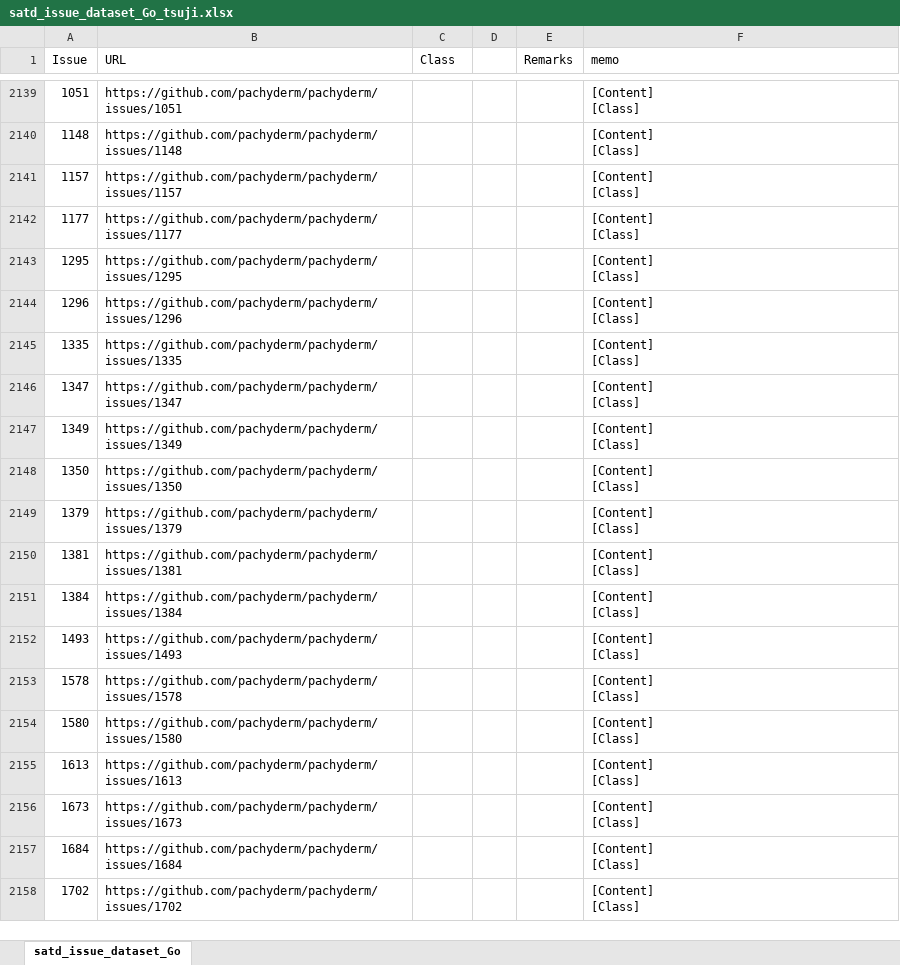
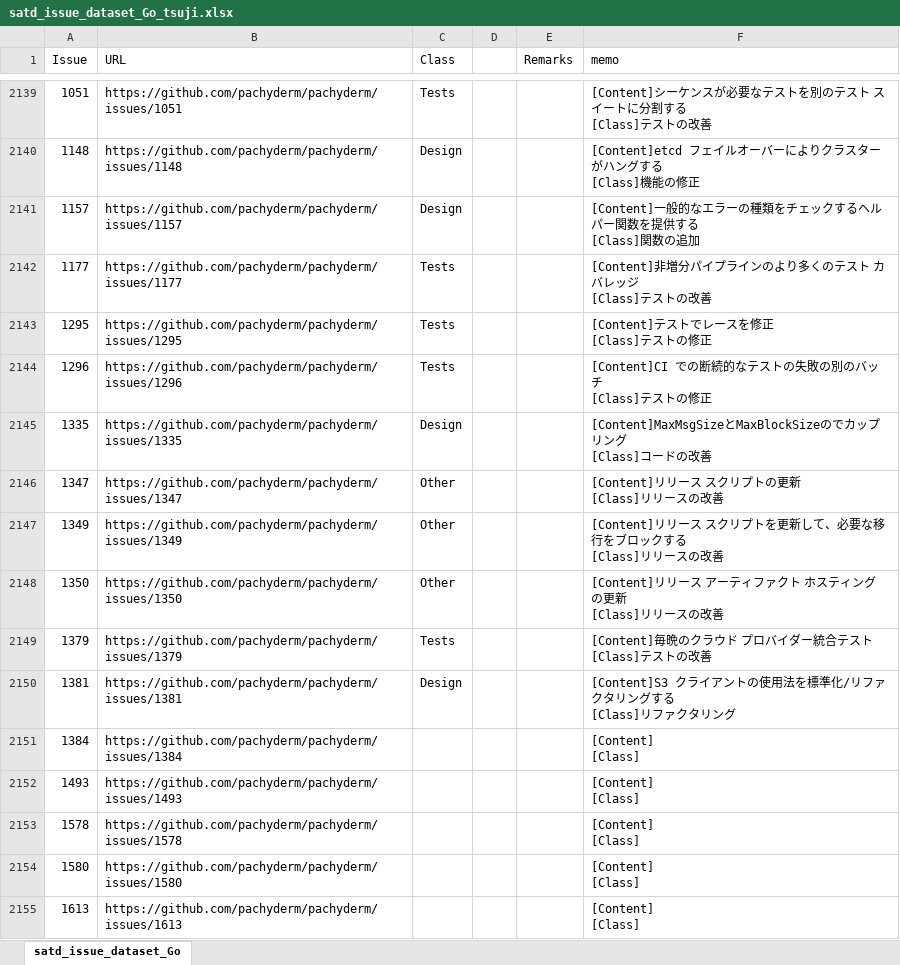
Before and after one commit to 3cywfym/td_dataset, an Excel workbook: satd_issue_dataset_Go_tsuji.xlsx, sheet satd_issue_dataset_Go, drawn as a sheet; only a part is shown, gaps mark what is left out; the shorter side is filled out with more unchanged rows; values as stored, in another font and other column widths than the file's, no borders; ↵ is a line break in a cell; the diff covers the shown part only; the diff names each change by its address in the sheet, - before the commit and + after, or states it on an @@ line.

```diff
--- a/satd_issue_dataset_Go_tsuji.xlsx (sheet satd_issue_dataset_Go)
+++ b/satd_issue_dataset_Go_tsuji.xlsx (sheet satd_issue_dataset_Go)
-C2139 (Class): (empty)
+C2139 (Class): Tests
-F2139 (memo): [Content] ↵ [Class]
+F2139 (memo): [Content]シーケンスが必要なテストを別のテスト スイートに分割する ↵ [Class]テストの改善
-C2140:C2141 (Class): (empty)
+C2140:C2141 (Class): Design
-F2140 (memo): [Content] ↵ [Class]
+F2140 (memo): [Content]etcd フェイルオーバーによりクラスターがハングする ↵ [Class]機能の修正
-F2141 (memo): [Content] ↵ [Class]
+F2141 (memo): [Content]一般的なエラーの種類をチェックするヘルパー関数を提供する ↵ [Class]関数の追加
-C2142:C2144 (Class): (empty)
+C2142:C2144 (Class): Tests
-F2142 (memo): [Content] ↵ [Class]
+F2142 (memo): [Content]非増分パイプラインのより多くのテスト カバレッジ ↵ [Class]テストの改善
-F2143 (memo): [Content] ↵ [Class]
+F2143 (memo): [Content]テストでレースを修正 ↵ [Class]テストの修正
-F2144 (memo): [Content] ↵ [Class]
+F2144 (memo): [Content]CI での断続的なテストの失敗の別のバッチ ↵ [Class]テストの修正
-C2145 (Class): (empty)
+C2145 (Class): Design
-F2145 (memo): [Content] ↵ [Class]
+F2145 (memo): [Content]MaxMsgSizeとMaxBlockSizeのでカップリング ↵ [Class]コードの改善
-C2146:C2148 (Class): (empty)
+C2146:C2148 (Class): Other
-F2146 (memo): [Content] ↵ [Class]
+F2146 (memo): [Content]リリース スクリプトの更新 ↵ [Class]リリースの改善
-F2147 (memo): [Content] ↵ [Class]
+F2147 (memo): [Content]リリース スクリプトを更新して、必要な移行をブロックする ↵ [Class]リリースの改善
-F2148 (memo): [Content] ↵ [Class]
+F2148 (memo): [Content]リリース アーティファクト ホスティングの更新 ↵ [Class]リリースの改善
-C2149 (Class): (empty)
+C2149 (Class): Tests
-F2149 (memo): [Content] ↵ [Class]
+F2149 (memo): [Content]毎晩のクラウド プロバイダー統合テスト ↵ [Class]テストの改善
-C2150 (Class): (empty)
+C2150 (Class): Design
-F2150 (memo): [Content] ↵ [Class]
+F2150 (memo): [Content]S3 クライアントの使用法を標準化/リファクタリングする ↵ [Class]リファクタリング
```
Also changed, not shown: 79 edited cells elsewhere in this sheet.
